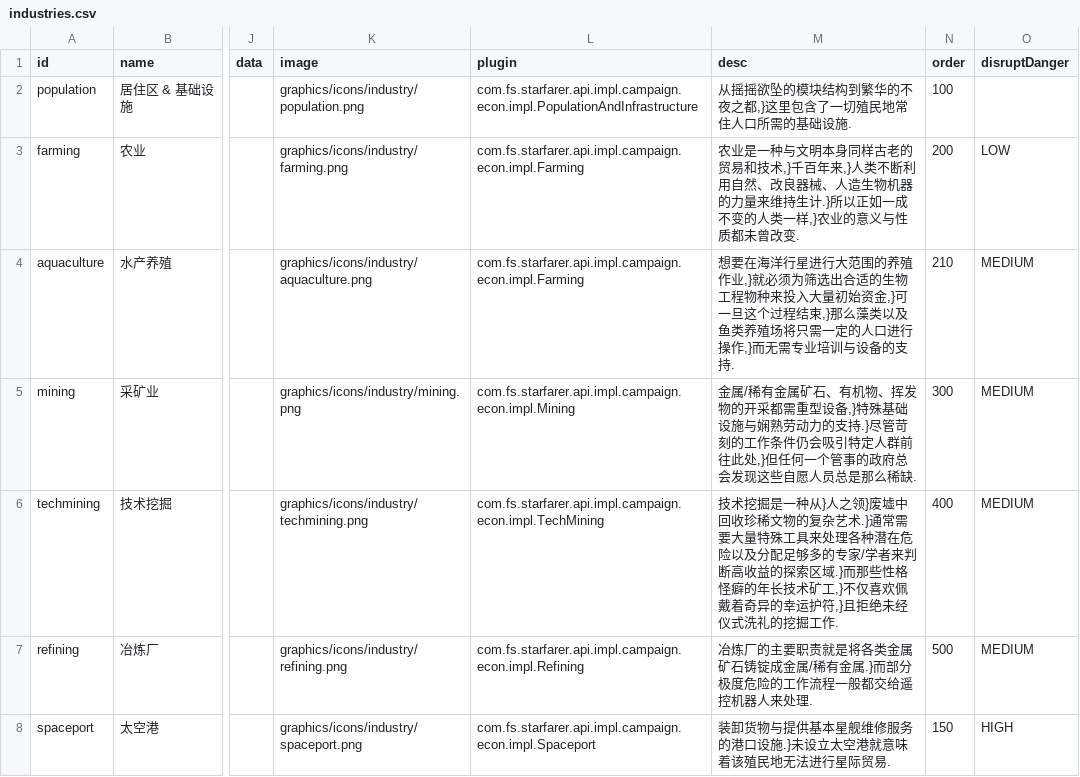
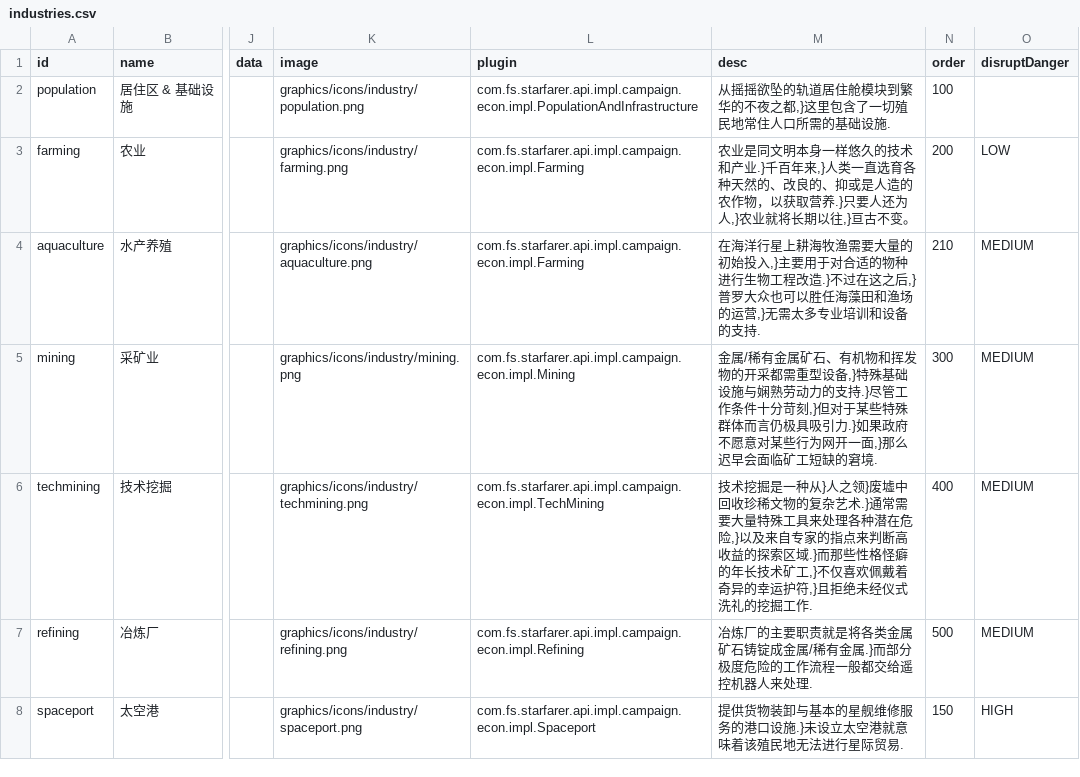
Before and after one commit to TruthOriginem/Starsector-0951-Localization, a CSV file: localization/data/campaign/industries.csv, drawn as a sheet; only a part is shown, gaps mark what is left out; the diff covers the shown part only; the diff names each change by its address in the sheet, - before the commit and + after, or states it on an @@ line.

```diff
--- a/localization/data/campaign/industries.csv
+++ b/localization/data/campaign/industries.csv
-M2 (desc): 从摇摇欲坠的模块结构到繁华的不夜之都,}这里包含了一切殖民地常住人口所需的基础设施.
+M2 (desc): 从摇摇欲坠的轨道居住舱模块到繁华的不夜之都,}这里包含了一切殖民地常住人口所需的基础设施.
-M3 (desc): 农业是一种与文明本身同样古老的贸易和技术,}千百年来,}人类不断利用自然、改良器械、人造生物机器的力量来维持生计.}所以正如一成不变的人类一样,}农业的意义与性质都未曾改变.
+M3 (desc): 农业是同文明本身一样悠久的技术和产业.}千百年来,}人类一直选育各种天然的、改良的、抑或是人造的农作物，以获取营养.}只要人还为人,}农业就将长期以往,}亘古不变。
-M4 (desc): 想要在海洋行星进行大范围的养殖作业,}就必须为筛选出合适的生物工程物种来投入大量初始资金,}可一旦这个过程结束,}那么藻类以及鱼类养殖场将只需一定的人口进行操作,}而无需专业培训与设备的支…
+M4 (desc): 在海洋行星上耕海牧渔需要大量的初始投入,}主要用于对合适的物种进行生物工程改造.}不过在这之后,}普罗大众也可以胜任海藻田和渔场的运营,}无需太多专业培训和设备的支…
-M5 (desc): …、有机物、挥发物的开采都需重型设备,}特殊基础设施与娴熟劳动力的支持.}尽管苛刻的工作条件仍会吸引特定人群前往此处,}但任何一个管事的政府总会发现这些自愿人员总是那么稀缺.
+M5 (desc): …、有机物和挥发物的开采都需重型设备,}特殊基础设施与娴熟劳动力的支持.}尽管工作条件十分苛刻,}但对于某些特殊群体而言仍极具吸引力.}如果政府不愿意对某些行为网开一面,}那么迟早会面临矿工短缺的窘境.
-M6 (desc): …潜在危险以及分配足够多的专家/学者来判断高…
+M6 (desc): …潜在危险,}以及来自专家的指点来判断高…
-M8 (desc): 装卸货物与提供基本星舰维修…
+M8 (desc): 提供货物装卸与基本的星舰维修…
```
Also changed, not shown: 17 edited cells elsewhere in this file, localization/data/campaign/abilities.csv, localization/data/campaign/market_conditions.csv, 8 other files.
